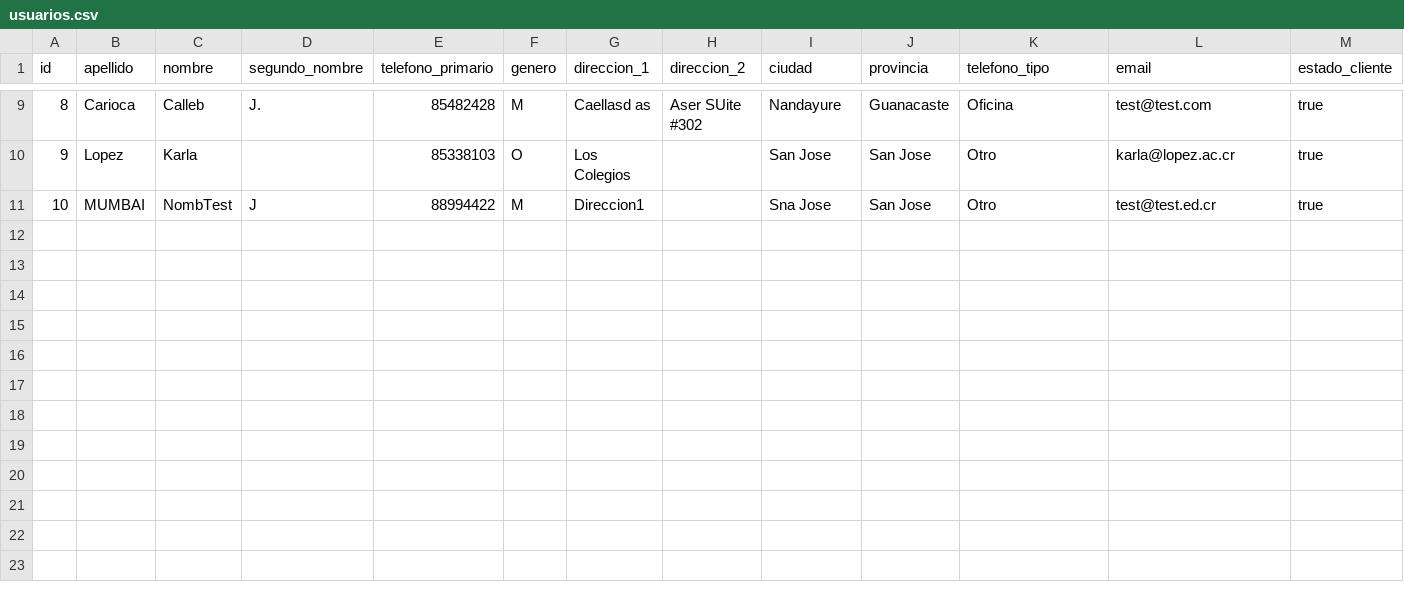
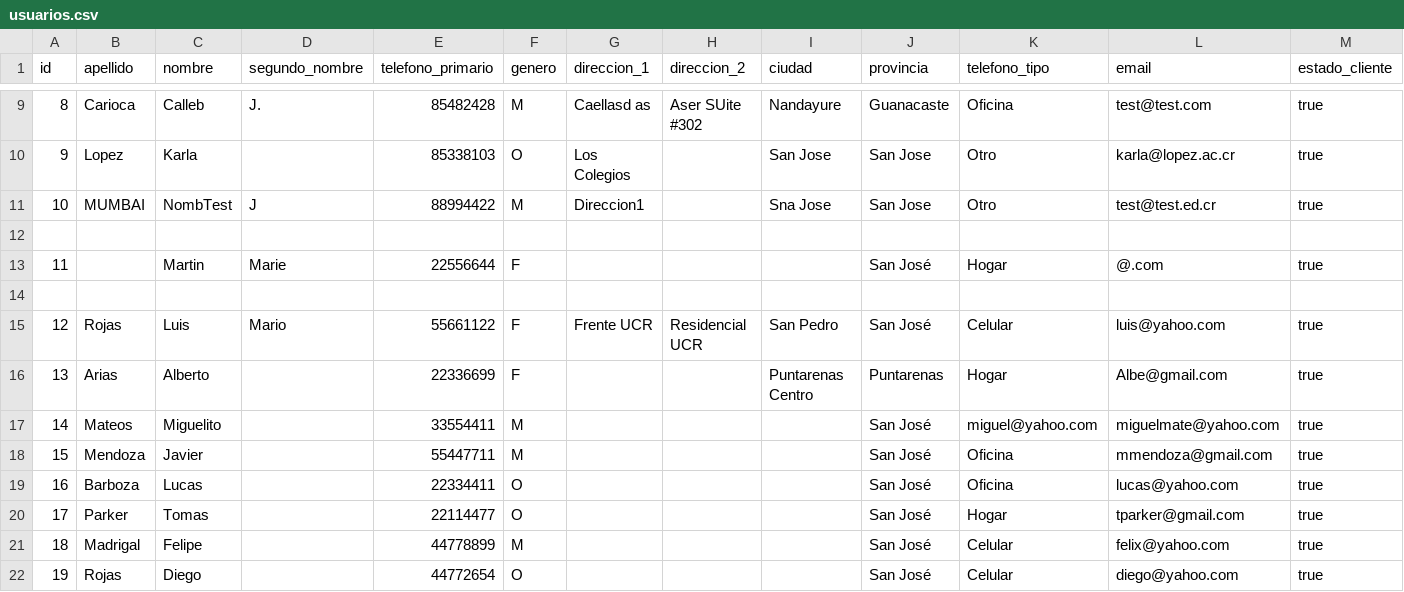
Before and after one commit to Hikhuj/ULACIT_Fundamentos_EP_III_2018, a CSV file: FundamentosProyectoFinal/src/projectDatabase/usuarios.csv, drawn as a sheet; only a part is shown, gaps mark what is left out; rows hold the shown columns only; the diff names each change by its address in the sheet, - before the commit and + after, or states it on an @@ line.

Commit message:
Funcionamiento de registrar cliente y registrar peliculas

```diff
--- a/FundamentosProyectoFinal/src/projectDatabase/usuarios.csv
+++ b/FundamentosProyectoFinal/src/projectDatabase/usuarios.csv
+row 12: (empty)
+row 13: 11 |  | Martin | Marie | 22556644 | F |  |  |  | San José | Hogar | @.com | true
+row 14: (empty)
+row 15: 12 | Rojas | Luis | Mario | 55661122 | F | Frente UCR | Residencial UCR | San Pedro | San José | Celular | luis@yahoo.com | true
+row 16: 13 | Arias | Alberto |  | 22336699 | F |  |  | Puntarenas Centro | Puntarenas | Hogar | Albe@gmail.com | true
+row 17: 14 | Mateos | Miguelito |  | 33554411 | M |  |  |  | San José | miguel@yahoo.com | miguelmate@yahoo.com | true
+row 18: 15 | Mendoza | Javier |  | 55447711 | M |  |  |  | San José | Oficina | mmendoza@gmail.com | true
+row 19: 16 | Barboza | Lucas |  | 22334411 | O |  |  |  | San José | Oficina | lucas@yahoo.com | true
+row 20: 17 | Parker | Tomas |  | 22114477 | O |  |  |  | San José | Hogar | tparker@gmail.com | true
+row 21: 18 | Madrigal | Felipe |  | 44778899 | M |  |  |  | San José | Celular | felix@yahoo.com | true
+row 22: 19 | Rojas | Diego |  | 44772654 | O |  |  |  | San José | Celular | diego@yahoo.com | true
```
Also changed, not shown: 10 other files.
